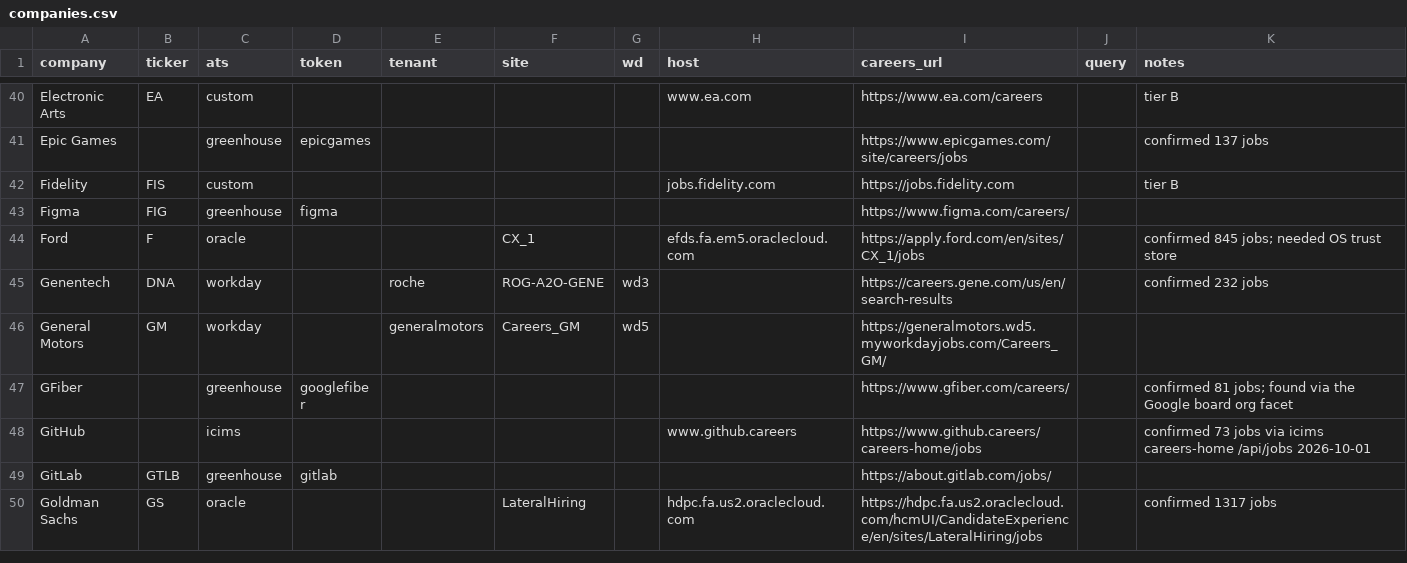
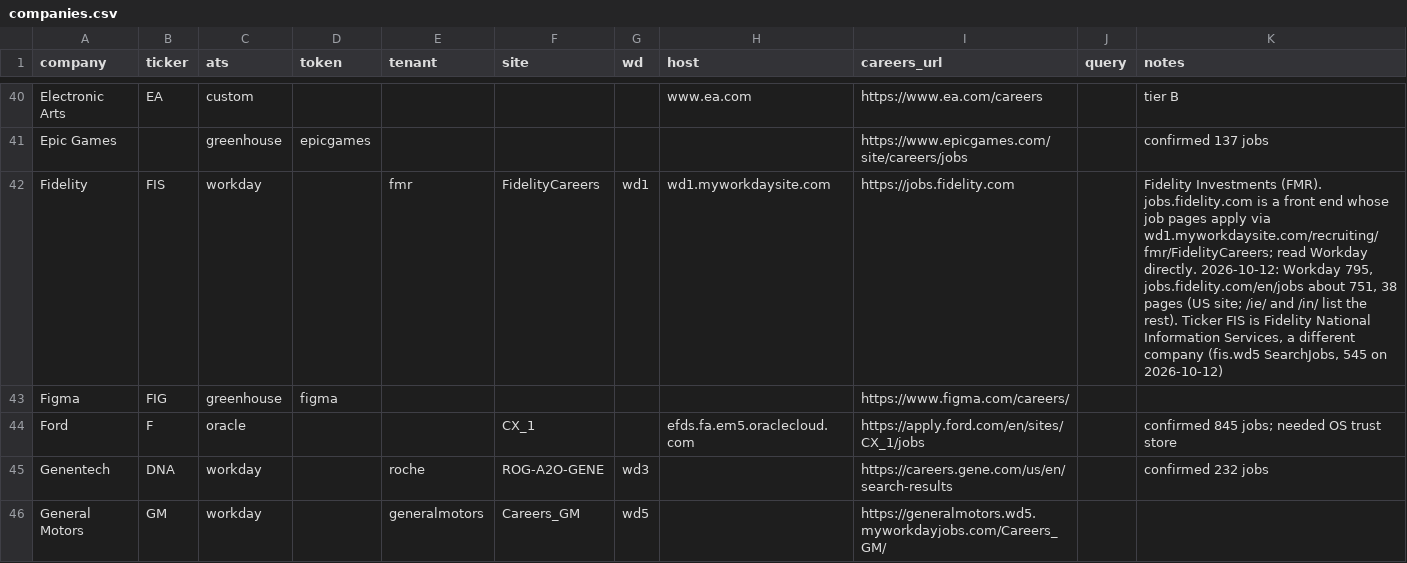
Before and after one commit to darischen/jobscan, a CSV file: registry/companies.csv, drawn as a sheet; only a part is shown, gaps mark what is left out; the shorter side is filled out with more unchanged rows.

Commit message:
Promote Fidelity to tier A: Workday fmr/FidelityCareers
jobs.fidelity.com is Fidelity Investments' own listing front end. Its
job pages link "Apply" to wd1.myworkdaysite.com/recruiting/fmr/
FidelityCareers, a shared-cluster Workday tenant, so the row now uses
the workday adapter with host=wd1.myworkdaysite.com, tenant=fmr,
site=FidelityCareers (the Wells Fargo shape). careers_url stays on
jobs.fidelity.com.

Measured 2026-10-12, verify.py --company fidelity: ok.

  Fidelity  workday  795 postings  6 early-career hits  100% dated
            3/3 links live

795 equals the board's total; a direct sweep returned 795 rows and 795
unique paths. The US front end paginates to about 751 (38 pages); the
Ireland and India variants list the remainder, so Workday is the more
complete view.

The row's ticker is FIS, which is Fidelity National Information
Services, a different company with its own Workday board (fis.wd5
SearchJobs, 545 postings). The name and careers URL both mean Fidelity
Investments, so the row follows them; the ticker is left for the owner
and the mismatch is recorded in notes.

```diff
--- a/registry/companies.csv
+++ b/registry/companies.csv
@@ -41,3 +41,3 @@ Electronic Arts,EA,custom,,,,,www.ea.com,https://www.ea.com/careers,,tier B
 Epic Games,,greenhouse,epicgames,,,,,https://www.epicgames.com/site/careers/jobs,,confirmed 137 jobs
-Fidelity,FIS,custom,,,,,jobs.fidelity.com,https://jobs.fidelity.com,,tier B
+Fidelity,FIS,workday,,fmr,FidelityCareers,wd1,wd1.myworkdaysite.com,https://jobs.fidelity.com,,"Fidelity Investments (FMR). jobs.fidelity.com is a front end whose job pages apply via wd1.myworkdaysite.com/recruiting/fmr/FidelityCareers; read Workday directly. 2026-10-12: Workday 795, jobs.fidelity.com/en/jobs about 751, 38 pages (US site; /ie/ and /in/ list the rest). Ticker FIS is Fidelity National Information Services, a different company (fis.wd5 SearchJobs, 545 on 2026-10-12)"
 Figma,FIG,greenhouse,figma,,,,,https://www.figma.com/careers/,,
```
